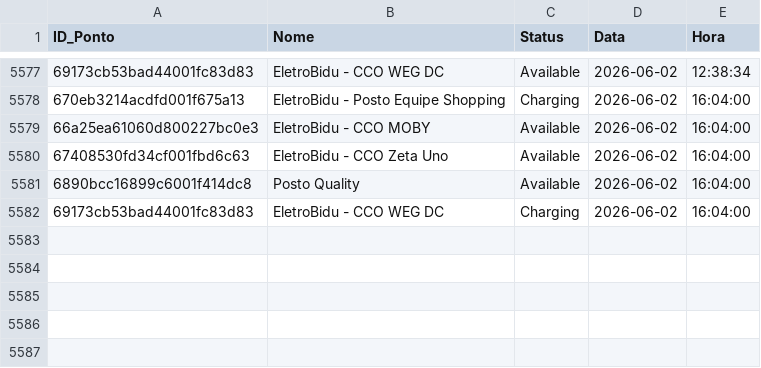
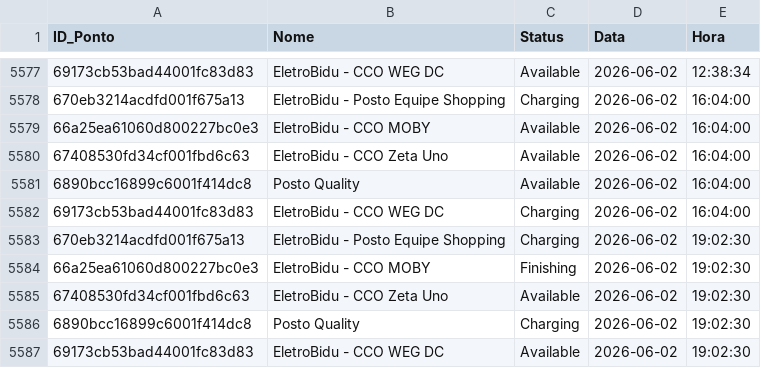
Before and after one commit to andradebiel7/carregadores, a CSV file: historico_tupi.csv, drawn as a sheet; only a part is shown, gaps mark what is left out.

```diff
--- a/historico_tupi.csv
+++ b/historico_tupi.csv
@@ -5582 +5582,6 @@ ID_Ponto,Nome,Status,Data,Hora
 69173cb53bad44001fc83d83,EletroBidu - CCO WEG DC,Charging,2026-06-02,16:04:00
+670eb3214acdfd001f675a13,EletroBidu - Posto Equipe Shopping,Charging,2026-06-02,19:02:30
+66a25ea61060d800227bc0e3,EletroBidu - CCO MOBY,Finishing,2026-06-02,19:02:30
+67408530fd34cf001fbd6c63,EletroBidu - CCO Zeta Uno,Available,2026-06-02,19:02:30
+6890bcc16899c6001f414dc8,Posto Quality,Charging,2026-06-02,19:02:30
+69173cb53bad44001fc83d83,EletroBidu - CCO WEG DC,Available,2026-06-02,19:02:30
```
Also changed, not shown: 1 other file.
